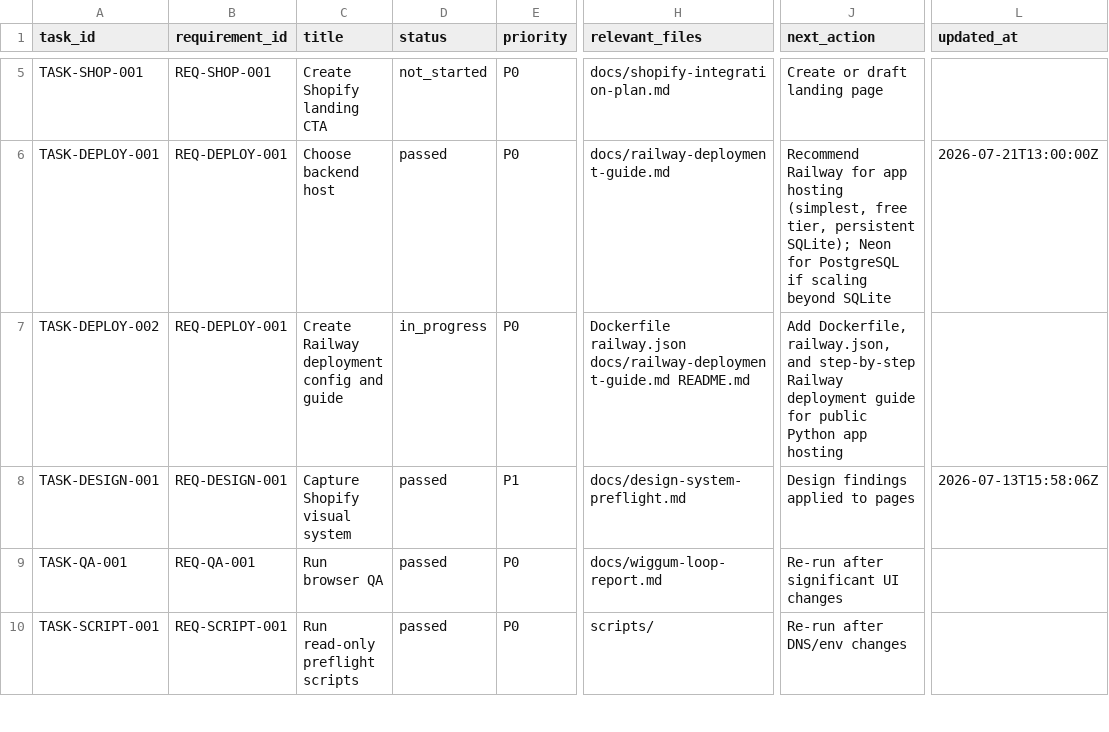
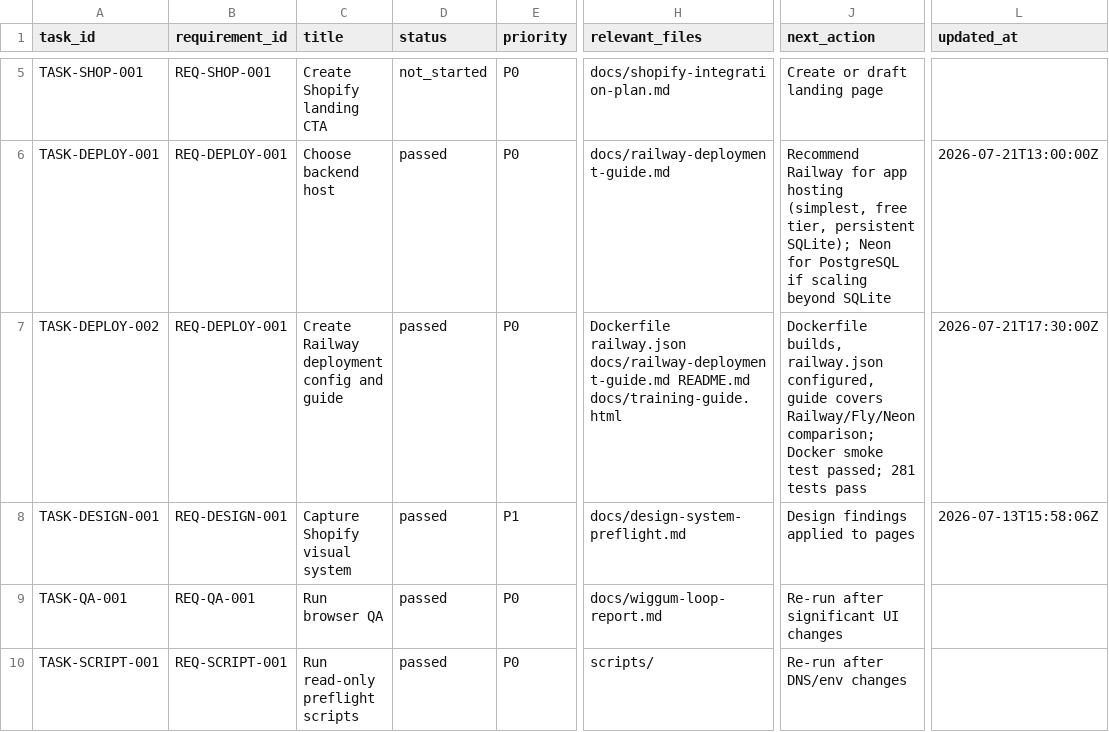
Before and after one commit to t-granlund/Benton-Drones-Lead-Ingest, a CSV file: tracking/tasks.csv, drawn as a sheet; only a part is shown, gaps mark what is left out; the diff names each change by its address in the sheet, - before the commit and + after, or states it on an @@ line.

```diff
--- a/tracking/tasks.csv
+++ b/tracking/tasks.csv
-D7 (status): in_progress
+D7 (status): passed
-H7 (relevant_files): …docs/railway-deployment-guide.md README.md
+H7 (relevant_files): …docs/railway-deployment-guide.md README.md docs/training-guide.html
-J7 (next_action): Add Dockerfile, railway.json, and step-by-step Railway deployment guide for public Python app hosting
+J7 (next_action): Dockerfile builds, railway.json configured, guide covers Railway/Fly/Neon comparison; Docker smoke test passed; 281 tests pass
-L7 (updated_at): (empty)
+L7 (updated_at): 2026-07-21T17:30:00Z
```
Also changed, not shown: tracking/evidence.csv, tracking/status_log.csv.
